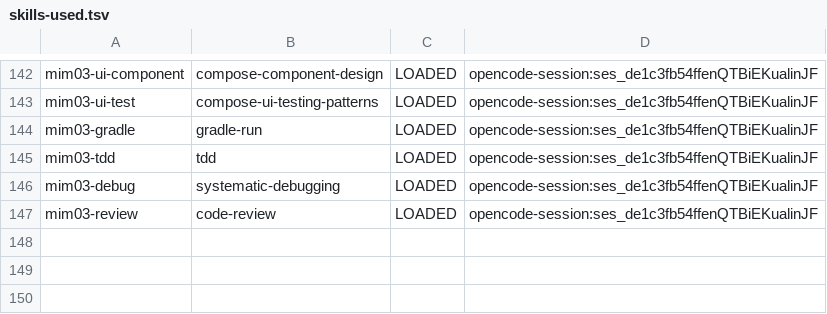
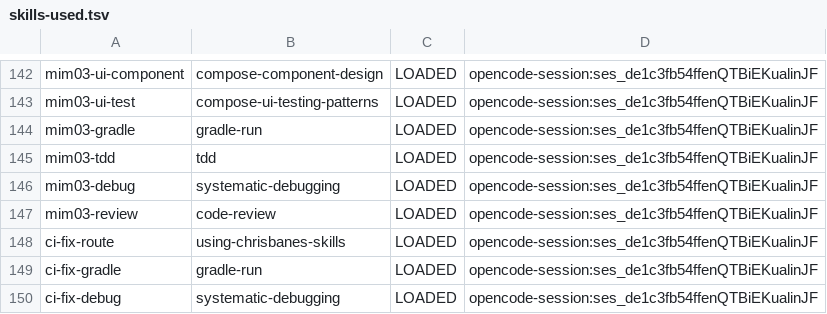
Before and after one commit to pitydah/michi-music-mobile, a TSV file: build/verification/michi-audio/skills-used.tsv, drawn as a sheet; only a part is shown, gaps mark what is left out; the diff names each change by its address in the sheet, - before the commit and + after, or states it on an @@ line.

Commit message:
fix(di): bind HomeMembershipPersistence for PlaybackSessionManager
CI run 46099034554 failed in Job G because Koin could not create
PlaybackSessionManager: HomeEnrollmentCoordinator and
HomeSessionAuthority depend on the HomeMembershipPersistence interface,
but syncModule only registered the concrete HomeMembershipStore. The
same gap would crash the app at startup.

Register the interface against the same store instance and record the
CI diagnosis, the local full instrumented run and the ledger/state
updates. No test was modified, weakened or removed.

```diff
--- a/build/verification/michi-audio/skills-used.tsv
+++ b/build/verification/michi-audio/skills-used.tsv
+row 148: ci-fix-route | using-chrisbanes-skills | LOADED | opencode-session:ses_de1c3fb54ffenQTBiEKualinJF
+row 149: ci-fix-gradle | gradle-run | LOADED | opencode-session:ses_de1c3fb54ffenQTBiEKualinJF
+row 150: ci-fix-debug | systematic-debugging | LOADED | opencode-session:ses_de1c3fb54ffenQTBiEKualinJF
```
Also changed, not shown: 5 other files.
